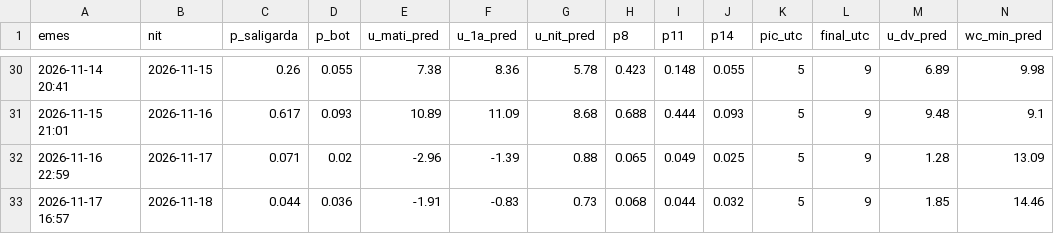
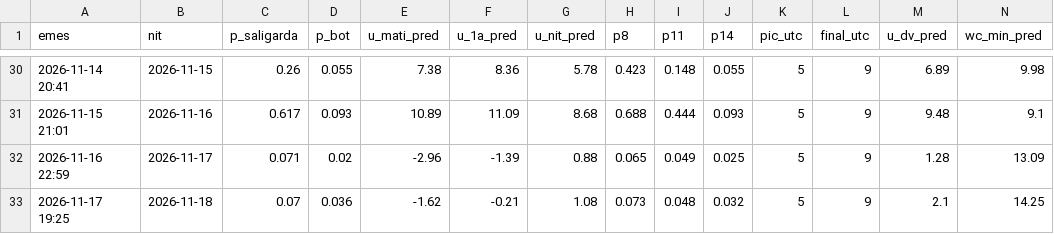
Before and after one commit to adriabarbeta/saligarda, a CSV file: derived/pronostics.csv, drawn as a sheet; only a part is shown, gaps mark what is left out; removed rows and columns are numbered as before the commit, all else as after; rows hold the shown columns only; the diff names each change by its address in the sheet, - before the commit and + after, or states it on an @@ line.

Commit message:
pronostic 2026-11-17

```diff
--- a/derived/pronostics.csv
+++ b/derived/pronostics.csv
-row 33: 2026-11-17 16:57 | 2026-11-18 | 0.044 | 0.036 | -1.91 | -0.83 | 0.73 | 0.068 | 0.044 | 0.032 | 5 | 9 | 1.85 | 14.46
+row 33: 2026-11-17 19:25 | 2026-11-18 | 0.07 | 0.036 | -1.62 | -0.21 | 1.08 | 0.073 | 0.048 | 0.032 | 5 | 9 | 2.1 | 14.25
```
Also changed, not shown: 1 other file.
